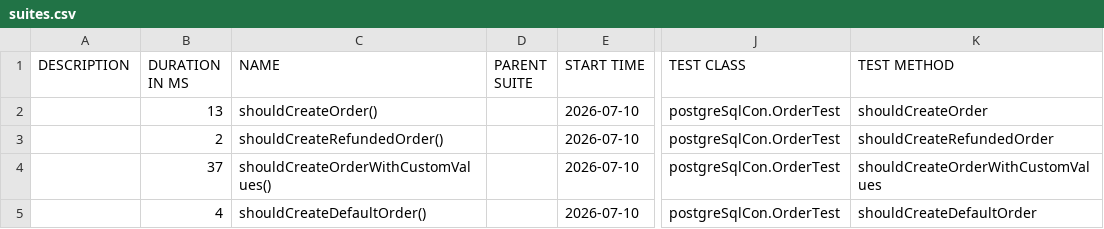
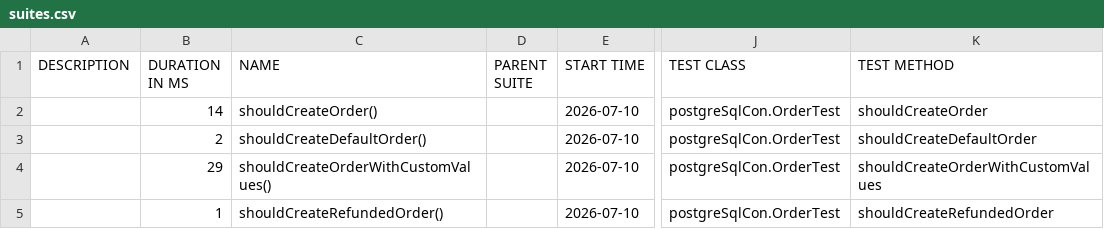
Before and after one commit to Manjushree12345/sql_database, a CSV file: data/suites.csv, drawn as a sheet; only a part is shown, gaps mark what is left out; the diff names each change by its address in the sheet, - before the commit and + after, or states it on an @@ line.

```diff
--- a/data/suites.csv
+++ b/data/suites.csv
-B2 (DURATION IN MS): 13
+B2 (DURATION IN MS): 14
-C3 (NAME): shouldCreateRefundedOrder()
+C3 (NAME): shouldCreateDefaultOrder()
-K3 (TEST METHOD): shouldCreateRefundedOrder
+K3 (TEST METHOD): shouldCreateDefaultOrder
-B4 (DURATION IN MS): 37
+B4 (DURATION IN MS): 29
-B5 (DURATION IN MS): 4
+B5 (DURATION IN MS): 1
-C5 (NAME): shouldCreateDefaultOrder()
+C5 (NAME): shouldCreateRefundedOrder()
-K5 (TEST METHOD): shouldCreateDefaultOrder
+K5 (TEST METHOD): shouldCreateRefundedOrder
```
Also changed, not shown: 26 other files.
